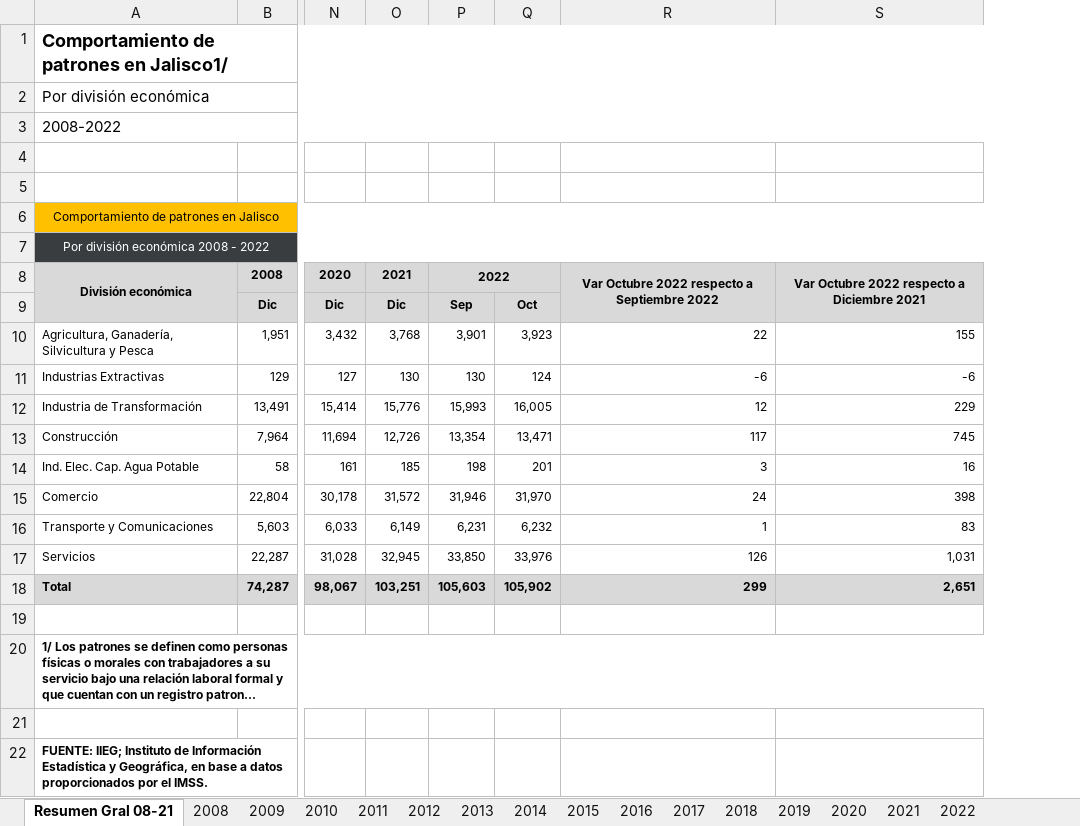
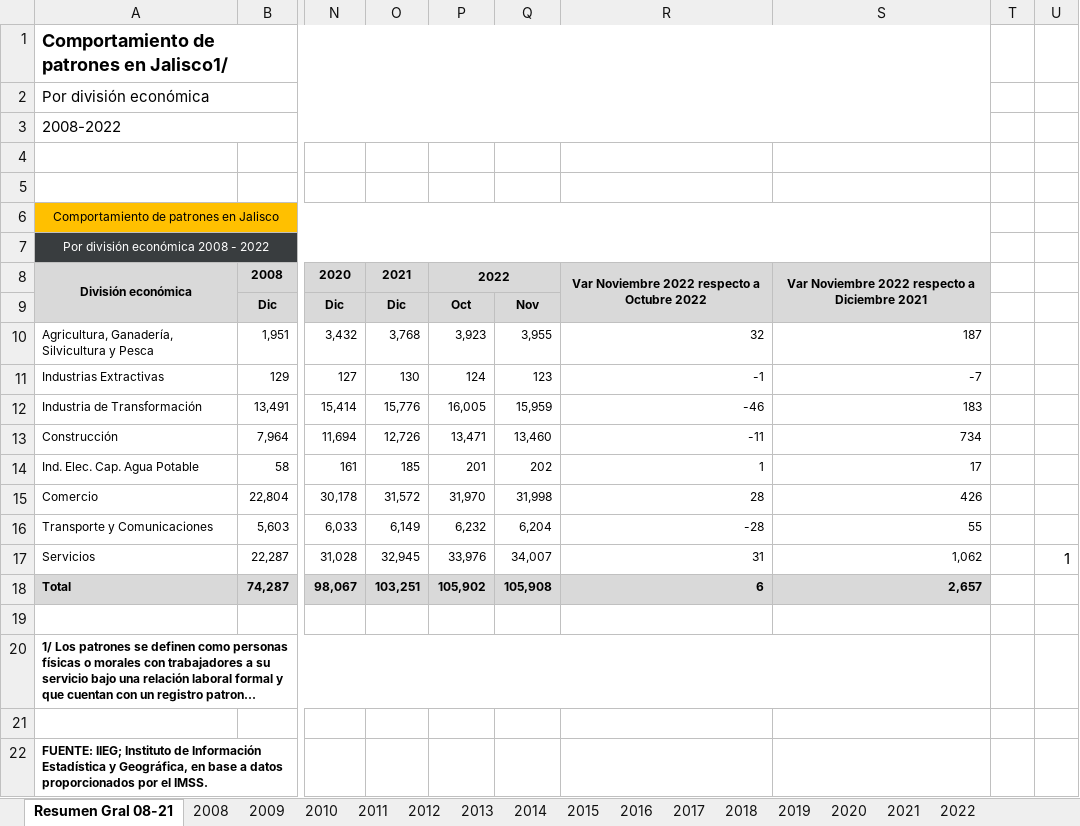
Before and after one commit to DIEEF-IIEG/SIE, an Excel workbook: Tabulados/Patrones.xlsx, sheet Resumen Gral 08-21, drawn as a sheet; only a part is shown, gaps mark what is left out; long unchanged cells end in …; values as stored, in another font and other column widths than the file's, no borders; removed rows and columns are numbered as before the commit, all else as after; the diff names each change by its address in the sheet, - before the commit and + after, or states it on an @@ line.

```diff
--- a/Tabulados/Patrones.xlsx (sheet Resumen Gral 08-21)
+++ b/Tabulados/Patrones.xlsx (sheet Resumen Gral 08-21)
-column P, rows 8-18: 2022 | Sep | 3,901 | 130 | 15,993 | 13,354 | 198 | 31,946 | 6,231 | 33,850 | 105,603
-column R, rows 8-18: Var Octubre 2022 respecto a Septiembre 2022 |  | 22 | -6 | 12 | 117 | 3 | 24 | 1 | 126 | 299
-column S, rows 8-18: Var Octubre 2022 respecto a Diciembre 2021 |  | 155 | -6 | 229 | 745 | 16 | 398 | 83 | 1,031 | 2,651
+column Q, rows 9-18: Nov | 3,955 | 123 | 15,959 | 13,460 | 202 | 31,998 | 6,204 | 34,007 | 105,908
+column R, rows 8-18: Var Noviembre 2022 respecto a Octubre 2022 |  | 32 | -1 | -46 | -11 | 1 | 28 | -28 | 31 | 6
+column S, rows 8-18: Var Noviembre 2022 respecto a Diciembre 2021 |  | 187 | -7 | 183 | 734 | 17 | 426 | 55 | 1,062 | 2,657
+column T, empty
+column U, row 17: 1
-P8: (empty)
+P8: 2022
+P8:Q8 merged
```
Also changed, not shown: sheet 2022, formulas that keep their value, Historicos/patrones.xlsx, Historicos/patrones__entidad.xlsx, 1 other file.
